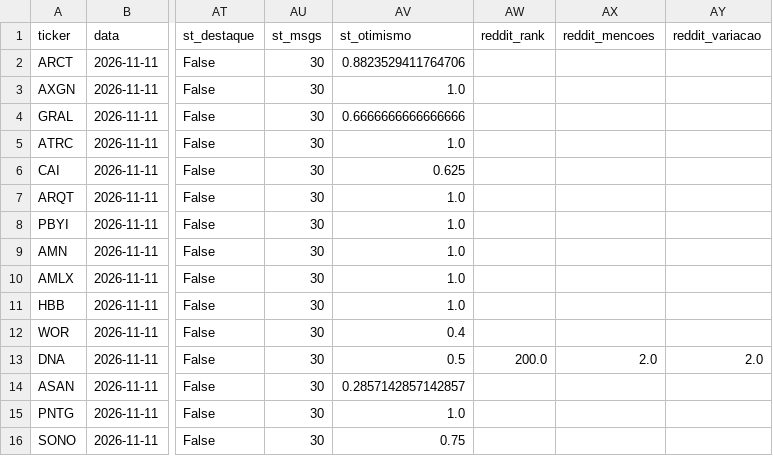
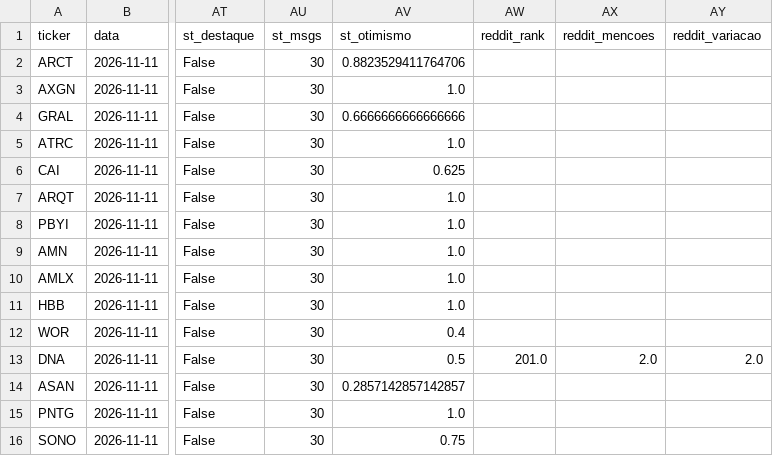
Before and after one commit to diogopestana01/analista-acoes, a CSV file: data/sinais_2026-11-11.csv, drawn as a sheet; only a part is shown, gaps mark what is left out; the diff names each change by its address in the sheet, - before the commit and + after, or states it on an @@ line.

Commit message:
Sinais de 2026-11-12

```diff
--- a/data/sinais_2026-11-11.csv
+++ b/data/sinais_2026-11-11.csv
-AW13 (reddit_rank): 200.0
+AW13 (reddit_rank): 201.0
```
Also changed, not shown: 2 other files.
